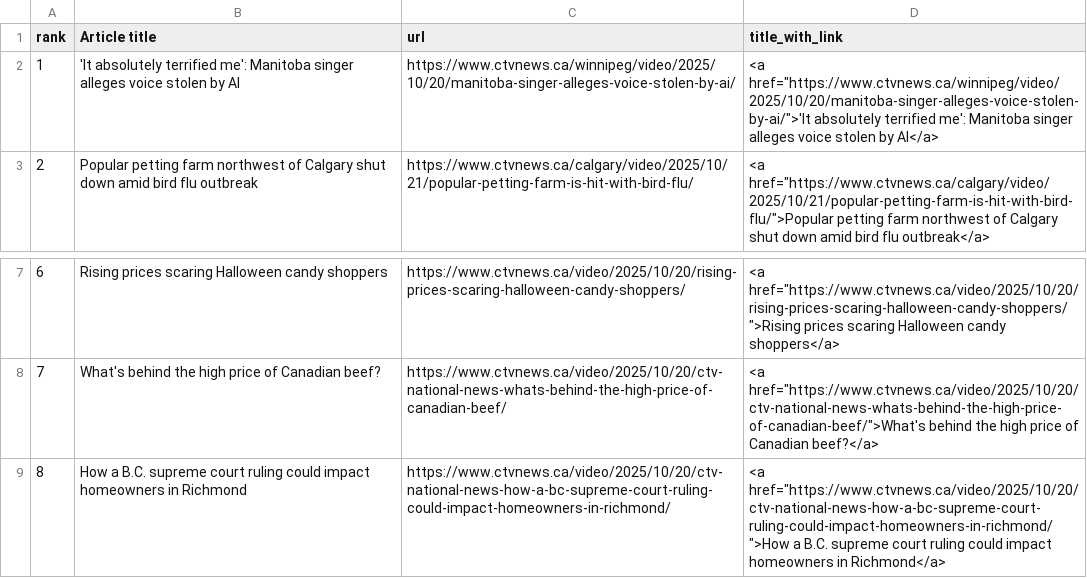
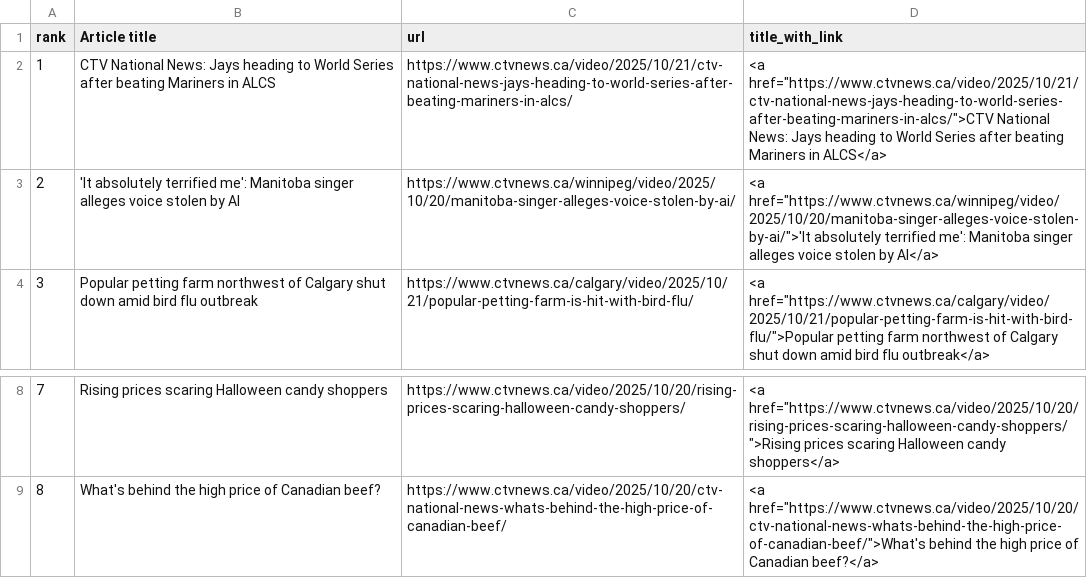
Before and after one commit to caoramckenna/canada-news-trending-stories, a CSV file: CTVScrape.csv, drawn as a sheet; only a part is shown, gaps mark what is left out; removed rows and columns are numbered as before the commit, all else as after; the diff names each change by its address in the sheet, - before the commit and + after, or states it on an @@ line.

```diff
--- a/CTVScrape.csv
+++ b/CTVScrape.csv
+row 2: 1 | CTV National News: Jays heading to World Series after beating Mariners in ALCS | https://www.ctvnews.ca/video/2025/10/21/ctv-national-news-jays-heading-to-world-series-after-beating-mariners-in-alcs/ | <a href="https://www.ctvnews.ca/video/2025/10/21/ctv-national-news-jays-heading-to-world-series-after-beating-mariners-in-alcs/">CTV National News: Jays heading to World Series after beating Mariners in ALCS</a>
@@ column A (rank) renumbered between rows 3 and 9 @@
-row 9: 8 | How a B.C. supreme court ruling could impact homeowners in Richmond | https://www.ctvnews.ca/video/2025/10/20/ctv-national-news-how-a-bc-supreme-court-ruling-could-impact-homeowners-in-richmond/ | <a href="https://www.ctvnews.ca/video/2025/10/20/ctv-national-news-how-a-bc-supreme-court-ruling-could-impact-homeowners-in-richmond/">How a B.C. supreme court ruling could impact homeowners in Richmond</a>
```
Also changed, not shown: GlobeAndMailScrape.csv, NationalPostScrape.csv, 4 other files.
